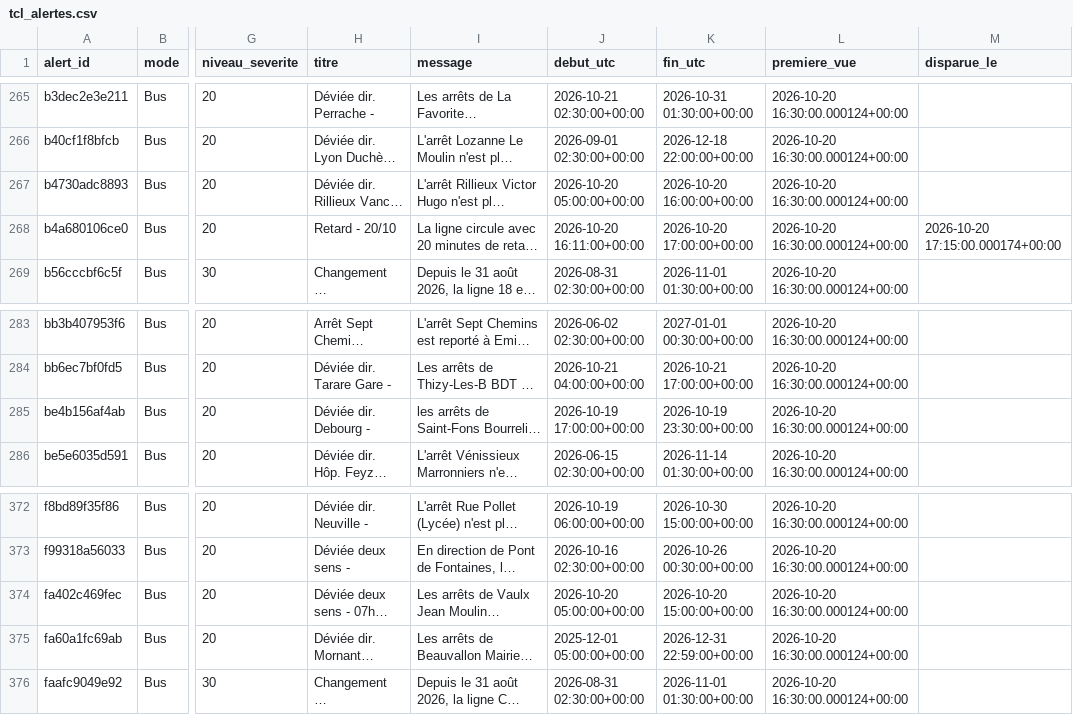
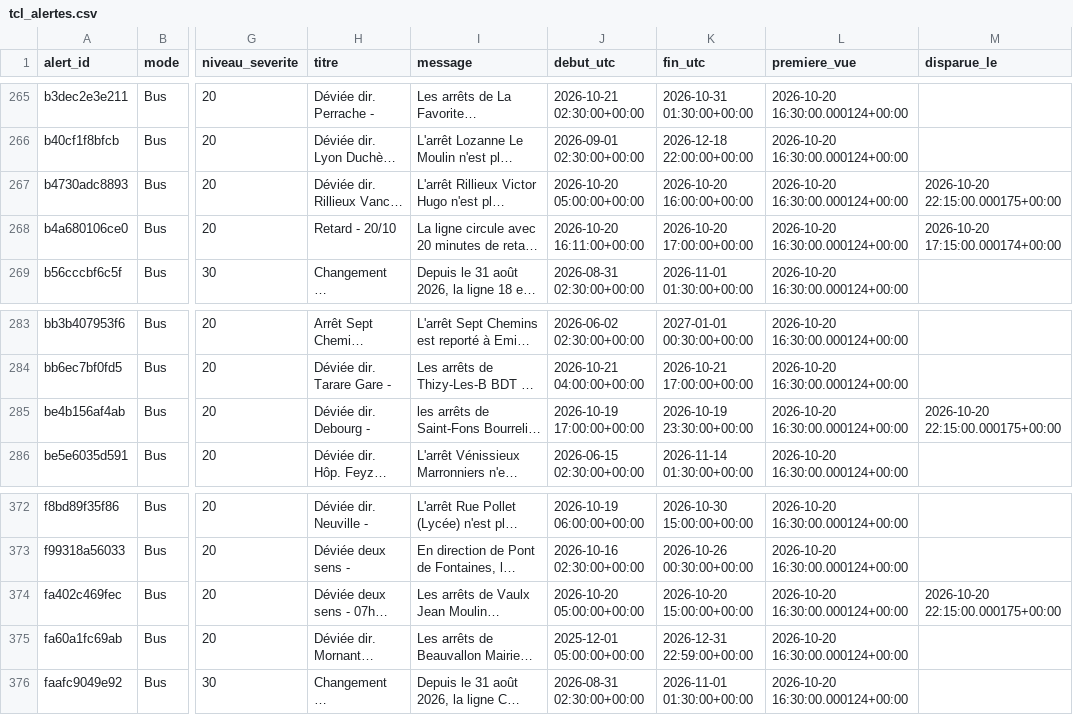
Before and after one commit to quen9669/Lyonflow-data, a CSV file: data/reference/tcl_alertes.csv, drawn as a sheet; only a part is shown, gaps mark what is left out; long unchanged cells end in …; the diff covers the shown part only; the diff names each change by its address in the sheet, - before the commit and + after, or states it on an @@ line.

```diff
--- a/data/reference/tcl_alertes.csv
+++ b/data/reference/tcl_alertes.csv
-M267 (disparue_le): (empty)
+M267 (disparue_le): 2026-10-20 22:15:00.000175+00:00
-M285 (disparue_le): (empty)
+M285 (disparue_le): 2026-10-20 22:15:00.000175+00:00
-M374 (disparue_le): (empty)
+M374 (disparue_le): 2026-10-20 22:15:00.000175+00:00
```
Also changed, not shown: 1 added row and 7 edited cells elsewhere in this file, data/bronze/park_and_ride/2026-10-20.csv, data/bronze/parking/2026-10-20.csv, 5 other files.
